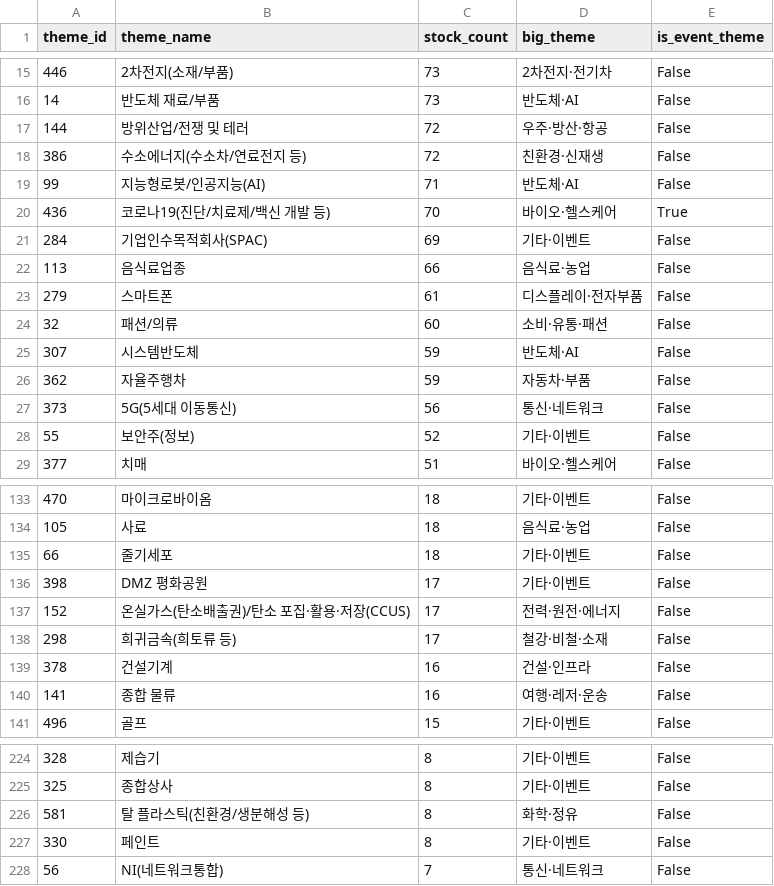
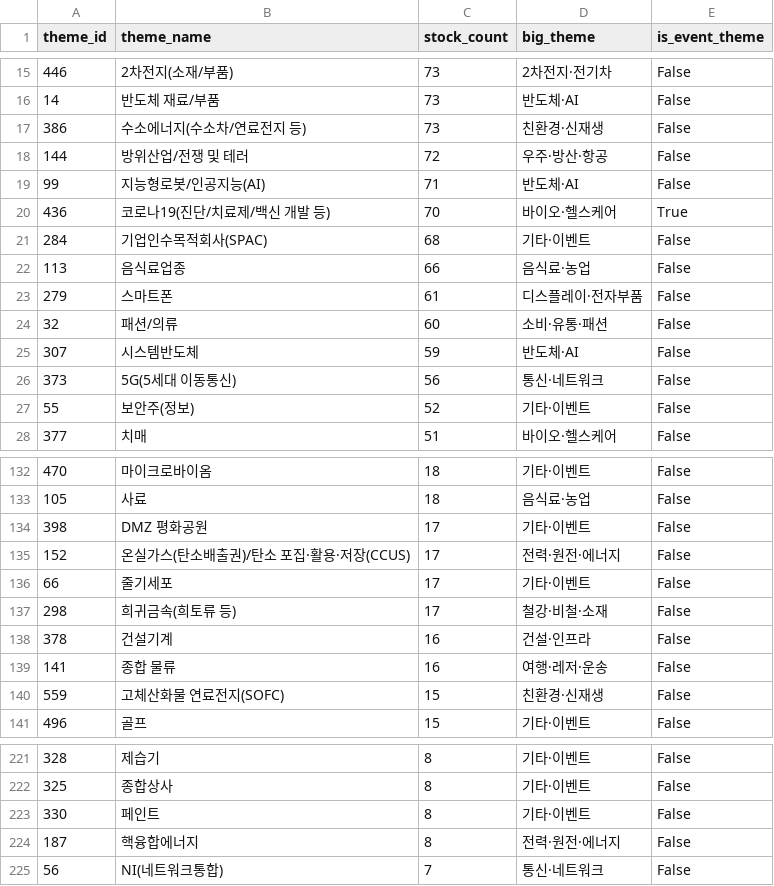
Before and after one commit to 84west0925-jk/kospi-signal-scanner, a CSV file: data/themes/theme_catalog.csv, drawn as a sheet; only a part is shown, gaps mark what is left out; the diff covers the shown part only.

```diff
--- a/data/themes/theme_catalog.csv
+++ b/data/themes/theme_catalog.csv
@@ -16,7 +16,7 @@
 14,반도체 재료/부품,73,반도체·AI,False
+386,수소에너지(수소차/연료전지 등),73,친환경·신재생,False
 144,방위산업/전쟁 및 테러,72,우주·방산·항공,False
-386,수소에너지(수소차/연료전지 등),72,친환경·신재생,False
 99,지능형로봇/인공지능(AI),71,반도체·AI,False
 436,코로나19(진단/치료제/백신 개발 등),70,바이오·헬스케어,True
-284,기업인수목적회사(SPAC),69,기타·이벤트,False
+284,기업인수목적회사(SPAC),68,기타·이벤트,False
 113,음식료업종,66,음식료·농업,False
@@ -25,3 +25,2 @@
 307,시스템반도체,59,반도체·AI,False
-362,자율주행차,59,자동차·부품,False
 373,5G(5세대 이동통신),56,통신·네트워크,False
@@ -134,5 +133,5 @@
 105,사료,18,음식료·농업,False
-66,줄기세포,18,기타·이벤트,False
 398,DMZ 평화공원,17,기타·이벤트,False
 152,온실가스(탄소배출권)/탄소 포집·활용·저장(CCUS),17,전력·원전·에너지,False
+66,줄기세포,17,기타·이벤트,False
 298,희귀금속(희토류 등),17,철강·비철·소재,False
@@ -140,2 +139,3 @@
 141,종합 물류,16,여행·레저·운송,False
+559,고체산화물 연료전지(SOFC),15,친환경·신재생,False
 496,골프,15,기타·이벤트,False
@@ -225,4 +222,4 @@
 325,종합상사,8,기타·이벤트,False
-581,탈 플라스틱(친환경/생분해성 등),8,화학·정유,False
 330,페인트,8,기타·이벤트,False
+187,핵융합에너지,8,전력·원전·에너지,False
 56,NI(네트워크통합),7,통신·네트워크,False
```
Also changed, not shown: 3 removed rows and 1 edited cell elsewhere in this file, data/themes/_cache_industry_membership.csv, data/themes/_cache_stocks.csv, 4 other files.
